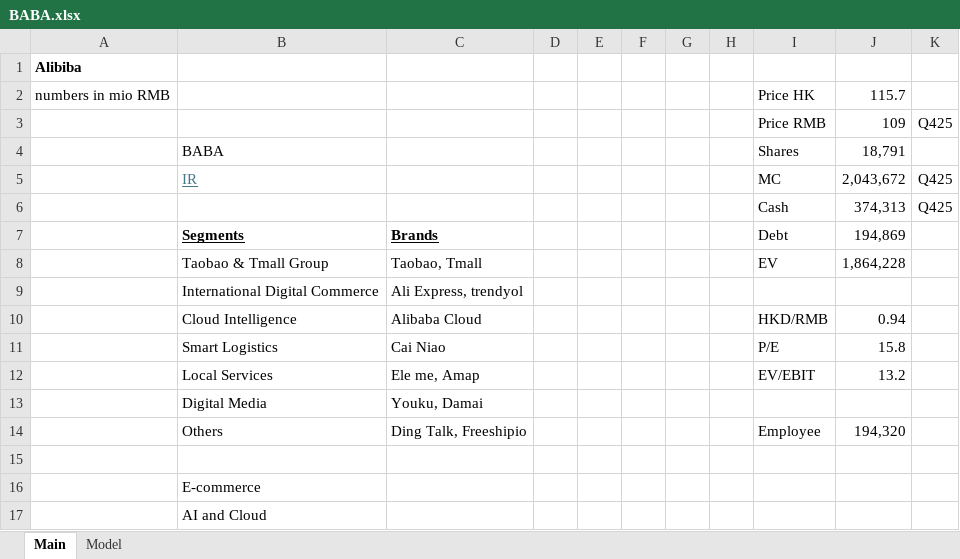
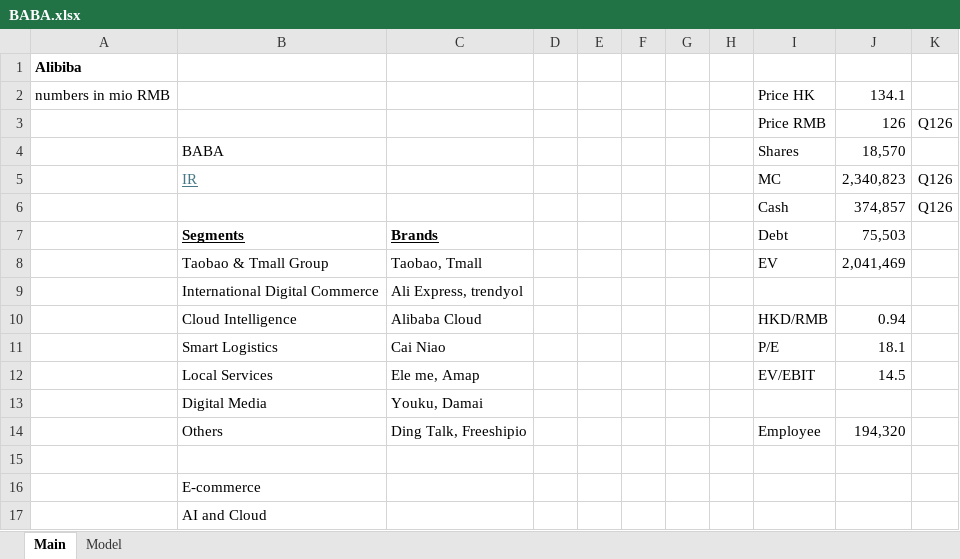
Before and after one commit to oscarsettje/Models, an Excel workbook: BABA.xlsx, sheet Main, drawn as a sheet; values as stored, in another font and other column widths than the file's, no borders; removed rows and columns are numbered as before the commit, all else as after; the diff names each change by its address in the sheet, - before the commit and + after, or states it on an @@ line.

```diff
--- a/BABA.xlsx (sheet Main)
+++ b/BABA.xlsx (sheet Main)
-J2: 115.7
+J2: 134.1
-row 3:  |  |  |  |  |  |  |  | Price RMB | 109 | Q425
+row 3:  |  |  |  |  |  |  |  | Price RMB | 126 | Q126
-J4: 18,791
+J4: 18,570
-J5: 2,043,672
+J5: 2,340,823
-K5: Q425
+K5: Q126
-row 6:  |  |  |  |  |  |  |  | Cash | 374,313 | Q425
+row 6:  |  |  |  |  |  |  |  | Cash | 374,857 | Q126
-J7: 194,869
+J7: 75,503
-J8: 1,864,228
+J8: 2,041,469
-J11: 15.8
+J11: 18.1
-J12: 13.2
+J12: 14.5
```
Also changed, not shown: sheet Model, CMCSA.xlsx, CURV.xlsx, 5 other files.
